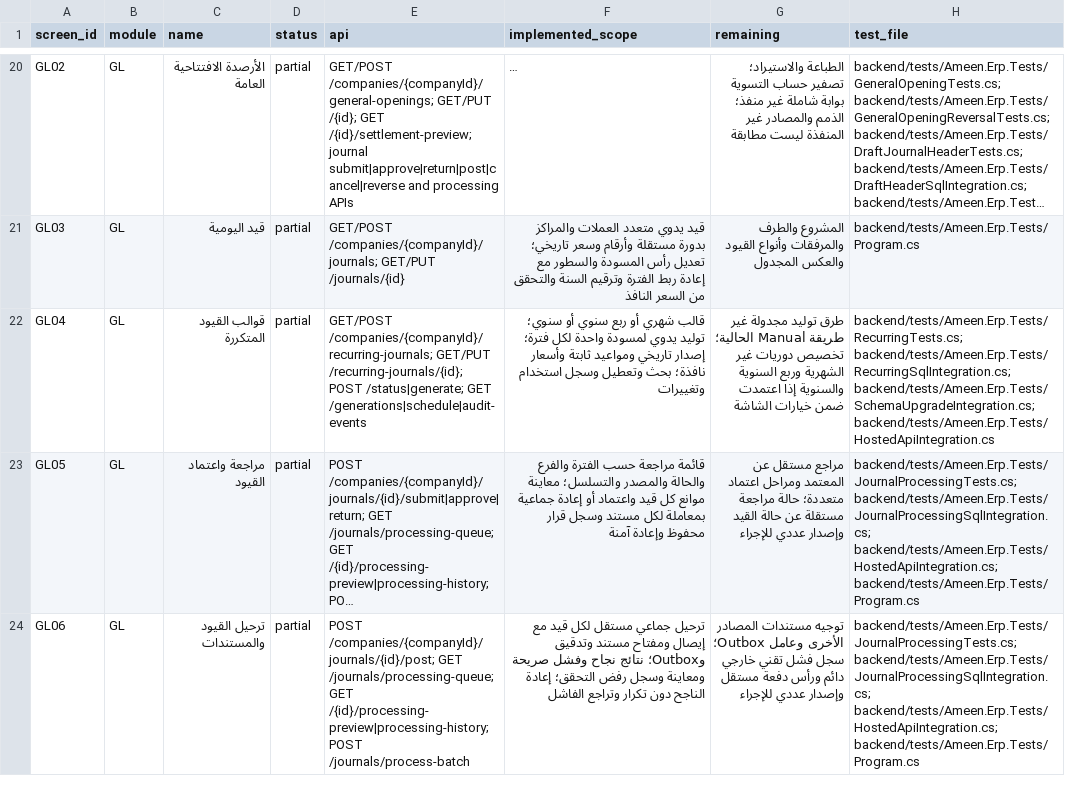
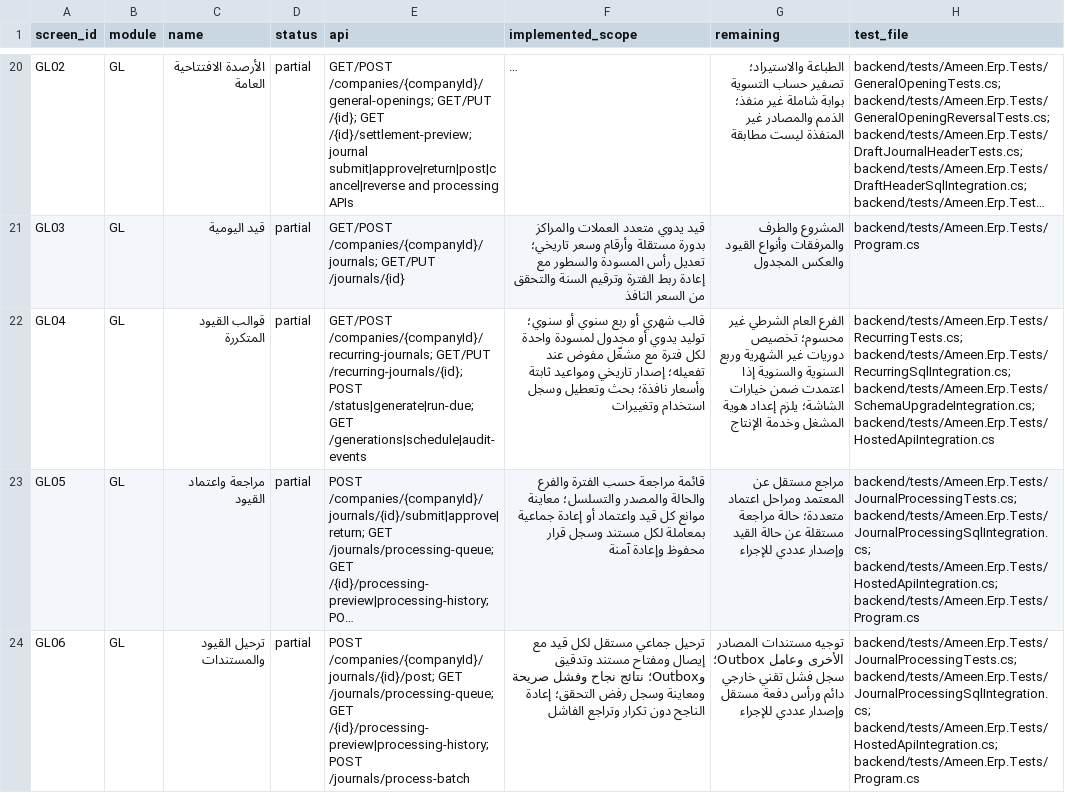
Before and after one commit to ameenalqershi/ameen-erp, a CSV file: docs/backend/screens-implementation.csv, drawn as a sheet; only a part is shown, gaps mark what is left out; long unchanged cells end in …; the diff names each change by its address in the sheet, - before the commit and + after, or states it on an @@ line.

Commit message:
temp: reconcile GL04 scheduled generation traceability and production activation guide

```diff
--- a/docs/backend/screens-implementation.csv
+++ b/docs/backend/screens-implementation.csv
-E22 (api): …/recurring-journals/{id}; POST /status|generate; GET /generations|schedule|audit-events
+E22 (api): …/recurring-journals/{id}; POST /status|generate|run-due; GET /generations|schedule|audit-events
-F22 (implemented_scope): …توليد يدوي لمسودة واحدة لكل فترة؛ إصدار تاريخي…
+F22 (implemented_scope): …توليد يدوي أو مجدول لمسودة واحدة لكل فترة مع مشغّل مفوض عند تفعيله؛ إصدار تاريخي…
-G22 (remaining): طرق توليد مجدولة غير طريقة Manual الحالية؛ تخصيص دوريات غير الشهرية وربع السنوية والسنوية إذا اعتمدت ضمن خيارات الشاشة
+G22 (remaining): الفرع العام الشرطي غير محسوم؛ تخصيص دوريات غير الشهرية وربع السنوية والسنوية إذا اعتمدت ضمن خيارات الشاشة؛ يلزم إعداد هوية المشغل وخدمة الإنتاج
```
Also changed, not shown: docs/backend/fields-implementation.csv, 6 other files.
